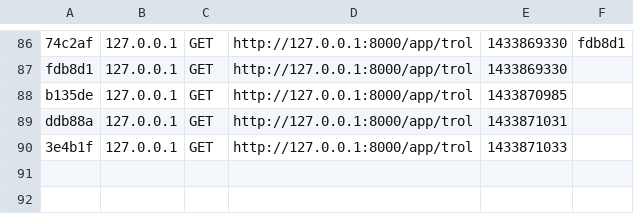
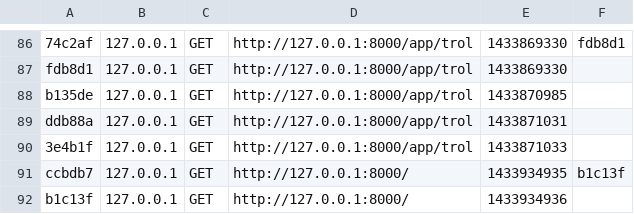
Before and after one commit to JesseLabruyere/BeyondPlayer, a CSV file: app/cache/dev/profiler/index.csv, drawn as a sheet; only a part is shown, gaps mark what is left out; the diff names each change by its address in the sheet, - before the commit and + after, or states it on an @@ line.

```diff
--- a/app/cache/dev/profiler/index.csv
+++ b/app/cache/dev/profiler/index.csv
+row 91: ccbdb7 | 127.0.0.1 | GET | http://127.0.0.1:8000/ | 1433934935 | b1c13f
+row 92: b1c13f | 127.0.0.1 | GET | http://127.0.0.1:8000/ | 1433934936
```
Also changed, not shown: 52 other files.
